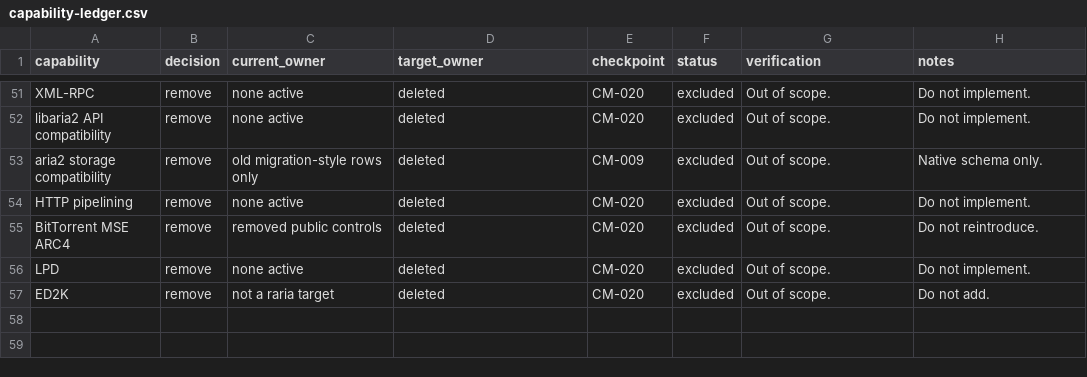
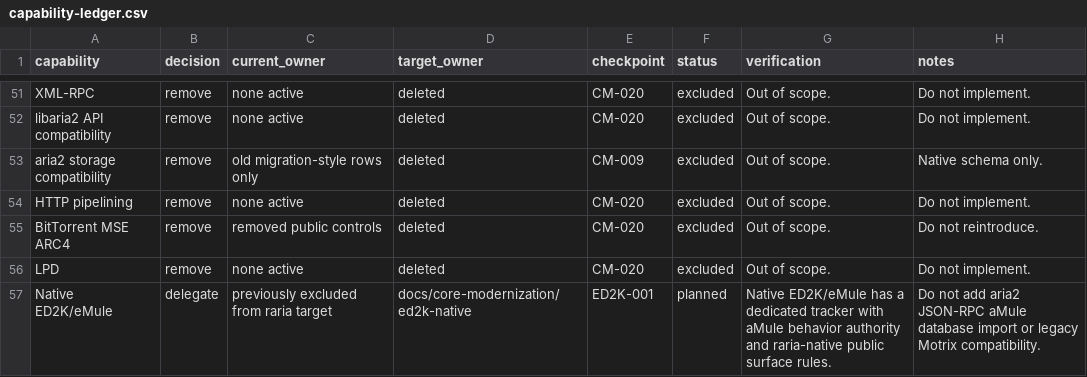
Before and after one commit to AnInsomniacy/raria, a CSV file: docs/core-modernization/capability-ledger.csv, drawn as a sheet; only a part is shown, gaps mark what is left out; removed rows and columns are numbered as before the commit, all else as after; the diff names each change by its address in the sheet, - before the commit and + after, or states it on an @@ line.

Commit message:
docs: add native ED2K modernization tracker

```diff
--- a/docs/core-modernization/capability-ledger.csv
+++ b/docs/core-modernization/capability-ledger.csv
-row 57: ED2K | remove | not a raria target | deleted | CM-020 | excluded | Out of scope. | Do not add.
+row 57: Native ED2K/eMule | delegate | previously excluded from raria target | docs/core-modernization/ed2k-native | ED2K-001 | planned | Native ED2K/eMule has a dedicated tracker with aMule behavior authority and raria-native public surface rules. | Do not add aria2 JSON-RPC aMule database import or legacy Motrix compatibility.
```
Also changed, not shown: docs/core-modernization/checkpoints/CM-002-dependency-policy.csv, docs/core-modernization/checkpoints/CM-020-legacy-deletion.csv, 37 other files.
